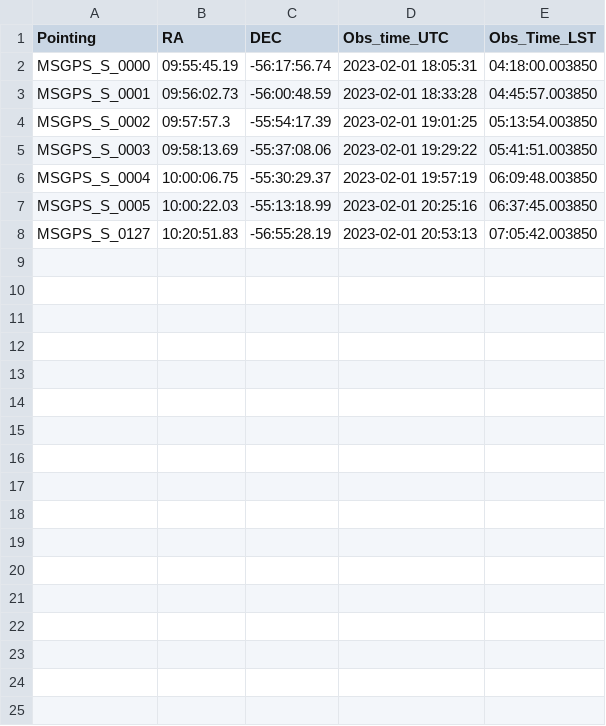
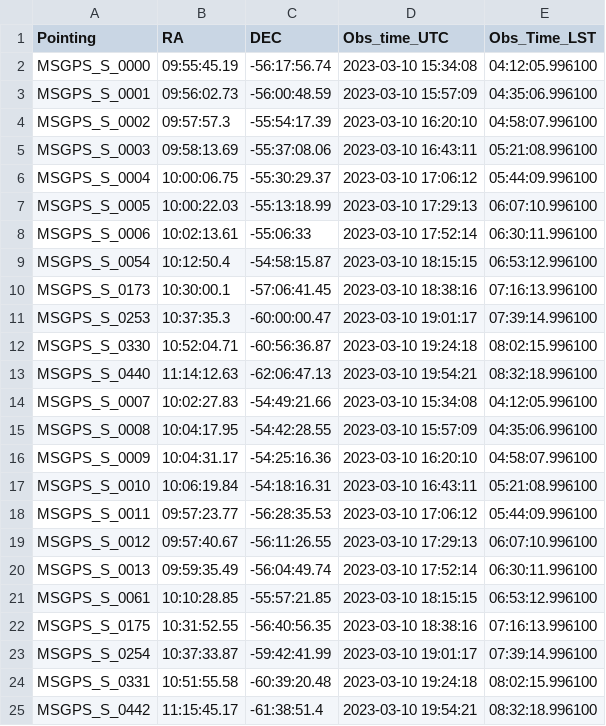
Before and after one commit to IsabellaRammala/uhf_scheduler, a CSV file: targets_already_scheduled.csv, drawn as a sheet.

Commit message:
pushed targets already scheduled

```diff
--- a/targets_already_scheduled.csv
+++ b/targets_already_scheduled.csv
@@ -1,8 +1,25 @@
 Pointing,RA,DEC,Obs_time_UTC,Obs_Time_LST
-MSGPS_S_0000,09:55:45.19,-56:17:56.74,2023-02-01 18:05:31,04:18:00.003850
-MSGPS_S_0001,09:56:02.73,-56:00:48.59,2023-02-01 18:33:28,04:45:57.003850
-MSGPS_S_0002,09:57:57.3,-55:54:17.39,2023-02-01 19:01:25,05:13:54.003850
-MSGPS_S_0003,09:58:13.69,-55:37:08.06,2023-02-01 19:29:22,05:41:51.003850
-MSGPS_S_0004,10:00:06.75,-55:30:29.37,2023-02-01 19:57:19,06:09:48.003850
-MSGPS_S_0005,10:00:22.03,-55:13:18.99,2023-02-01 20:25:16,06:37:45.003850
-MSGPS_S_0127,10:20:51.83,-56:55:28.19,2023-02-01 20:53:13,07:05:42.003850
+MSGPS_S_0000,09:55:45.19,-56:17:56.74,2023-03-10 15:34:08,04:12:05.996100
+MSGPS_S_0001,09:56:02.73,-56:00:48.59,2023-03-10 15:57:09,04:35:06.996100
+MSGPS_S_0002,09:57:57.3,-55:54:17.39,2023-03-10 16:20:10,04:58:07.996100
+MSGPS_S_0003,09:58:13.69,-55:37:08.06,2023-03-10 16:43:11,05:21:08.996100
+MSGPS_S_0004,10:00:06.75,-55:30:29.37,2023-03-10 17:06:12,05:44:09.996100
+MSGPS_S_0005,10:00:22.03,-55:13:18.99,2023-03-10 17:29:13,06:07:10.996100
+MSGPS_S_0006,10:02:13.61,-55:06:33,2023-03-10 17:52:14,06:30:11.996100
+MSGPS_S_0054,10:12:50.4,-54:58:15.87,2023-03-10 18:15:15,06:53:12.996100
+MSGPS_S_0173,10:30:00.1,-57:06:41.45,2023-03-10 18:38:16,07:16:13.996100
+MSGPS_S_0253,10:37:35.3,-60:00:00.47,2023-03-10 19:01:17,07:39:14.996100
+MSGPS_S_0330,10:52:04.71,-60:56:36.87,2023-03-10 19:24:18,08:02:15.996100
+MSGPS_S_0440,11:14:12.63,-62:06:47.13,2023-03-10 19:54:21,08:32:18.996100
+MSGPS_S_0007,10:02:27.83,-54:49:21.66,2023-03-10 15:34:08,04:12:05.996100
+MSGPS_S_0008,10:04:17.95,-54:42:28.55,2023-03-10 15:57:09,04:35:06.996100
+MSGPS_S_0009,10:04:31.17,-54:25:16.36,2023-03-10 16:20:10,04:58:07.996100
+MSGPS_S_0010,10:06:19.84,-54:18:16.31,2023-03-10 16:43:11,05:21:08.996100
+MSGPS_S_0011,09:57:23.77,-56:28:35.53,2023-03-10 17:06:12,05:44:09.996100
+MSGPS_S_0012,09:57:40.67,-56:11:26.55,2023-03-10 17:29:13,06:07:10.996100
+MSGPS_S_0013,09:59:35.49,-56:04:49.74,2023-03-10 17:52:14,06:30:11.996100
+MSGPS_S_0061,10:10:28.85,-55:57:21.85,2023-03-10 18:15:15,06:53:12.996100
+MSGPS_S_0175,10:31:52.55,-56:40:56.35,2023-03-10 18:38:16,07:16:13.996100
+MSGPS_S_0254,10:37:33.87,-59:42:41.99,2023-03-10 19:01:17,07:39:14.996100
+MSGPS_S_0331,10:51:55.58,-60:39:20.48,2023-03-10 19:24:18,08:02:15.996100
+MSGPS_S_0442,11:15:45.17,-61:38:51.4,2023-03-10 19:54:21,08:32:18.996100
```
Also changed, not shown: 9 other files.
